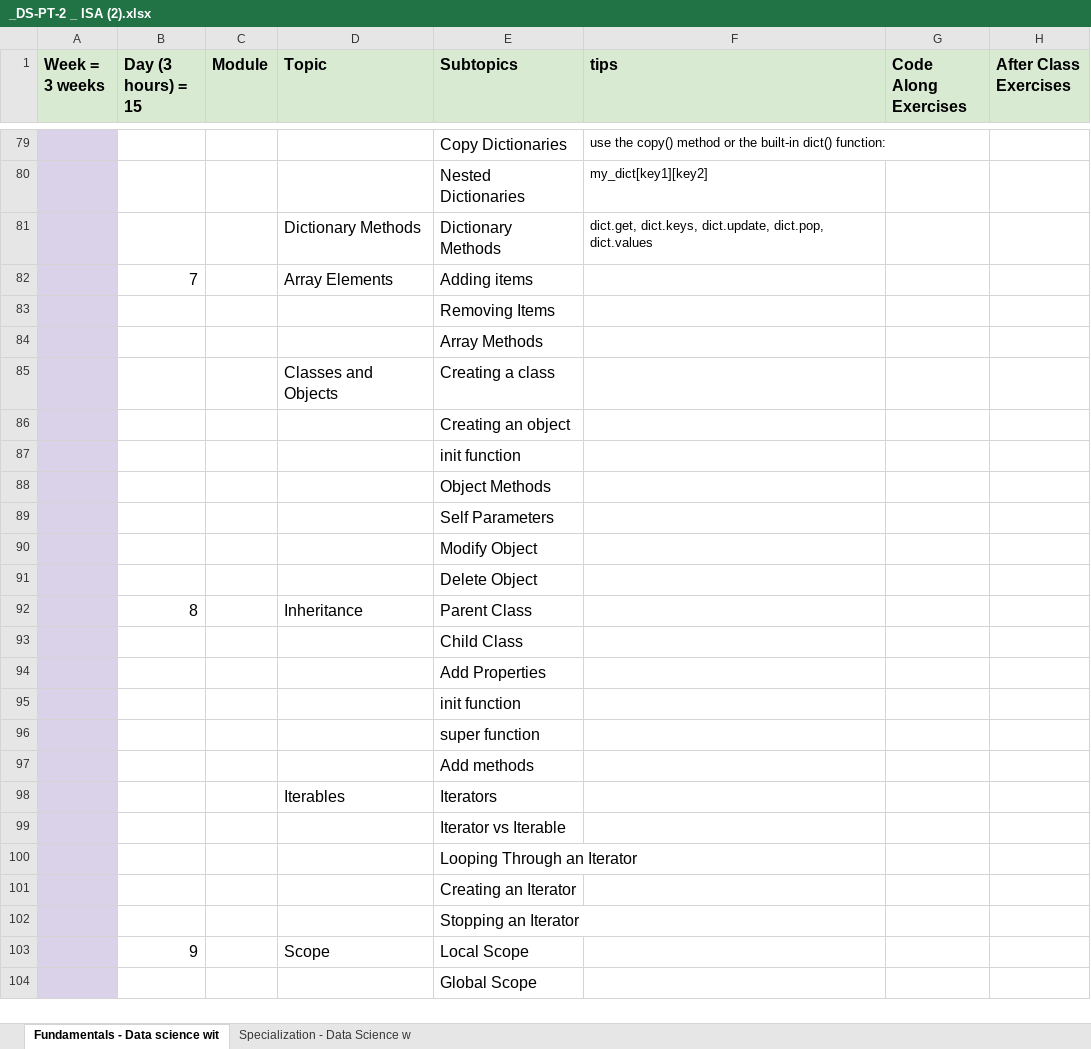
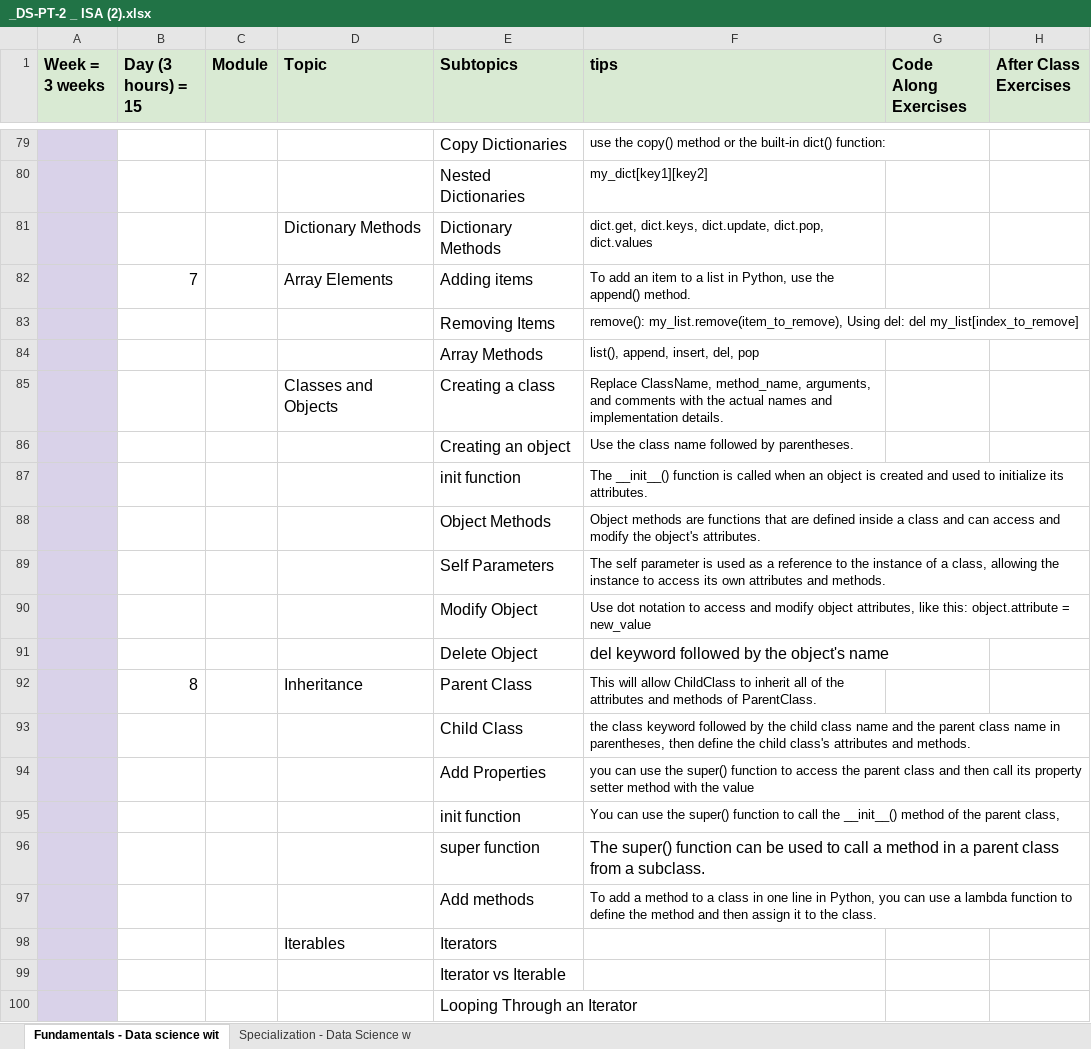
Before and after one commit to Tulasi-Dachepalli/pratice-notes, an Excel workbook: _DS-PT-2 _ ISA (2).xlsx, sheet Fundamentals - Data science wit, drawn as a sheet; only a part is shown, gaps mark what is left out; the shorter side is filled out with more unchanged rows; values as stored, in another font and other column widths than the file's, no borders; the diff names each change by its address in the sheet, - before the commit and + after, or states it on an @@ line.

Commit message:
Add files via upload

```diff
--- a/_DS-PT-2 _ ISA (2).xlsx (sheet Fundamentals - Data science wit)
+++ b/_DS-PT-2 _ ISA (2).xlsx (sheet Fundamentals - Data science wit)
-F82 (tips): (empty)
+F82 (tips): To add an item to a list in Python, use the append() method.
-F83 (tips): (empty)
+F83 (tips): remove(): my_list.remove(item_to_remove), Using del: del my_list[index_to_remove]
-F84 (tips): (empty)
+F84 (tips): list(), append, insert, del, pop
-F85 (tips): (empty)
+F85 (tips): Replace ClassName, method_name, arguments, and comments with the actual names and implementation details.
-F86 (tips): (empty)
+F86 (tips): Use the class name followed by parentheses.
-F87 (tips): (empty)
+F87 (tips): The __init__() function is called when an object is created and used to initialize its attributes.
-F88 (tips): (empty)
+F88 (tips): Object methods are functions that are defined inside a class and can access and modify the object's attributes.
-F89 (tips): (empty)
+F89 (tips): The self parameter is used as a reference to the instance of a class, allowing the instance to access its own attributes and methods.
-F90 (tips): (empty)
+F90 (tips): Use dot notation to access and modify object attributes, like this: object.attribute = new_value
-F91 (tips): (empty)
+F91 (tips): del keyword followed by the object's name
-F92 (tips): (empty)
+F92 (tips): This will allow ChildClass to inherit all of the attributes and methods of ParentClass.
-F93 (tips): (empty)
+F93 (tips): the class keyword followed by the child class name and the parent class name in parentheses, then define the child class's attributes and methods.
-F94 (tips): (empty)
+F94 (tips): you can use the super() function to access the parent class and then call its property setter method with the value
-F95 (tips): (empty)
+F95 (tips): You can use the super() function to call the __init__() method of the parent class,
-F96 (tips): (empty)
+F96 (tips): The super() function can be used to call a method in a parent class from a subclass.
-F97 (tips): (empty)
+F97 (tips): To add a method to a class in one line in Python, you can use a lambda function to define the method and then assign it to the class.
```
